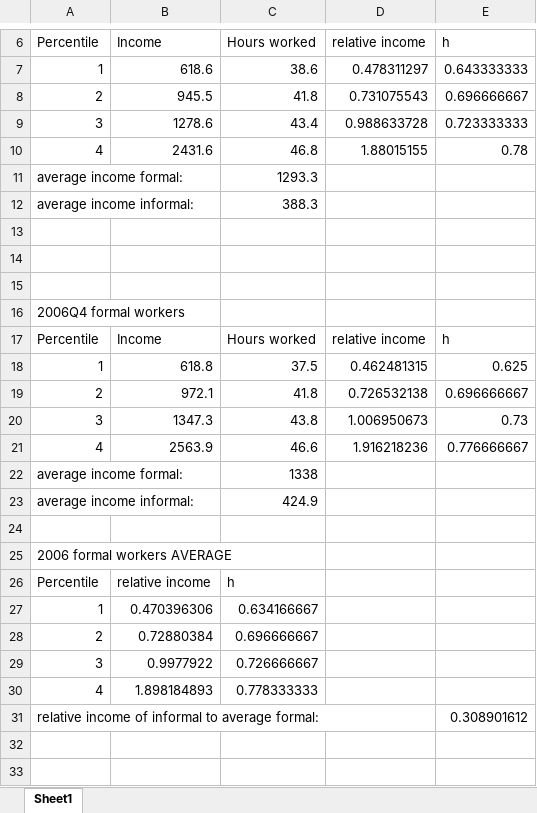
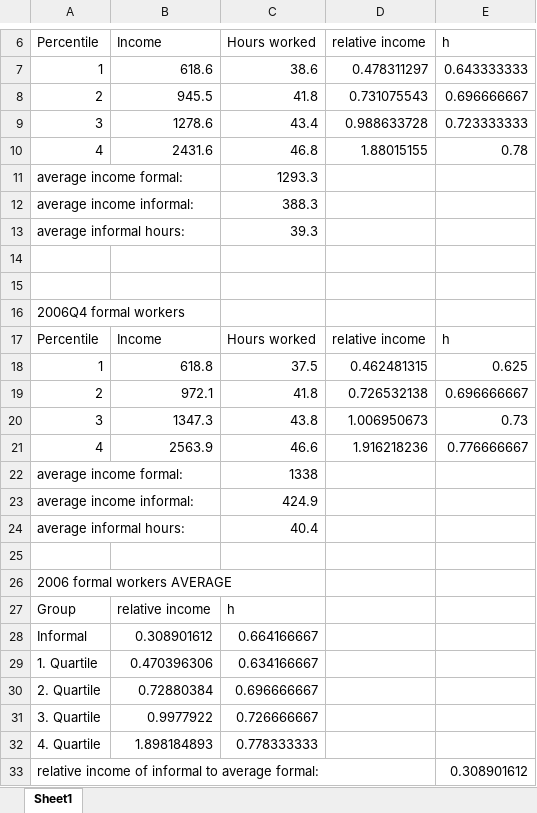
Before and after one commit to ChampionApe/SSD, an Excel workbook: Data/ArgetinaIncomeHeterogeneity.xlsx, sheet Sheet1, drawn as a sheet; only a part is shown, gaps mark what is left out; values as stored, in another font and other column widths than the file's, no borders; addresses are those after the commit; the diff names each change by its address in the sheet, - before the commit and + after, or states it on an @@ line.

```diff
--- a/Data/ArgetinaIncomeHeterogeneity.xlsx (sheet Sheet1)
+++ b/Data/ArgetinaIncomeHeterogeneity.xlsx (sheet Sheet1)
-row 13: (empty)
+row 13: average informal hours: |  | 39.3
+row 24: average informal hours: |  | 40.4
-A27 (Percentile): Percentile
+A27 (Percentile): Group
+row 28: Informal | 0.308901612 | 0.664166667
-A29 (Percentile): 1
+A29 (Percentile): 1. Quartile
-A30 (Percentile): 2
+A30 (Percentile): 2. Quartile
-A31 (Percentile): 3
+A31 (Percentile): 3. Quartile
-A32 (Percentile): 4
+A32 (Percentile): 4. Quartile
```
Also changed, not shown: 14 other files.
